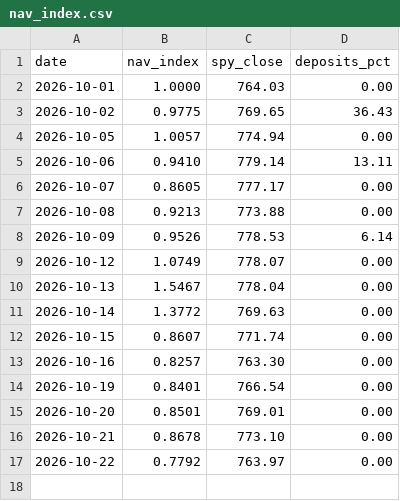
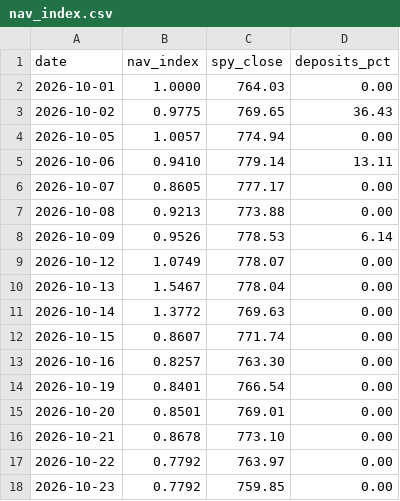
Before and after one commit to mooneyn60-art/skills, a CSV file: skills/robinhood-autotrader/paper/nav_index.csv, drawn as a sheet; the diff names each change by its address in the sheet, - before the commit and + after, or states it on an @@ line.

```diff
--- a/skills/robinhood-autotrader/paper/nav_index.csv
+++ b/skills/robinhood-autotrader/paper/nav_index.csv
+row 18: 2026-10-23 | 0.7792 | 759.85 | 0.00
```
Also changed, not shown: 3 other files.
